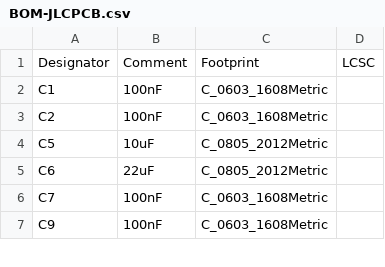
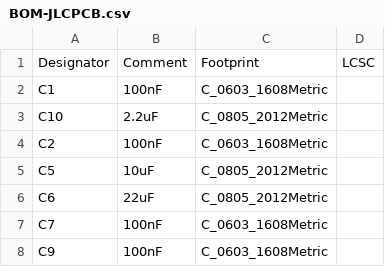
Before and after one commit to adilzahoor2812/GetFly, a CSV file: hardware/smart-glove/fab/BOM-JLCPCB.csv, drawn as a sheet; only a part is shown.

```diff
--- a/hardware/smart-glove/fab/BOM-JLCPCB.csv
+++ b/hardware/smart-glove/fab/BOM-JLCPCB.csv
@@ -2,2 +2,3 @@ Designator,Comment,Footprint,LCSC
 C1,100nF,C_0603_1608Metric,
+C10,2.2uF,C_0805_2012Metric,
 C2,100nF,C_0603_1608Metric,
```
Also changed, not shown: hardware/smart-glove/fab/CPL-top.csv, 28 other files.
